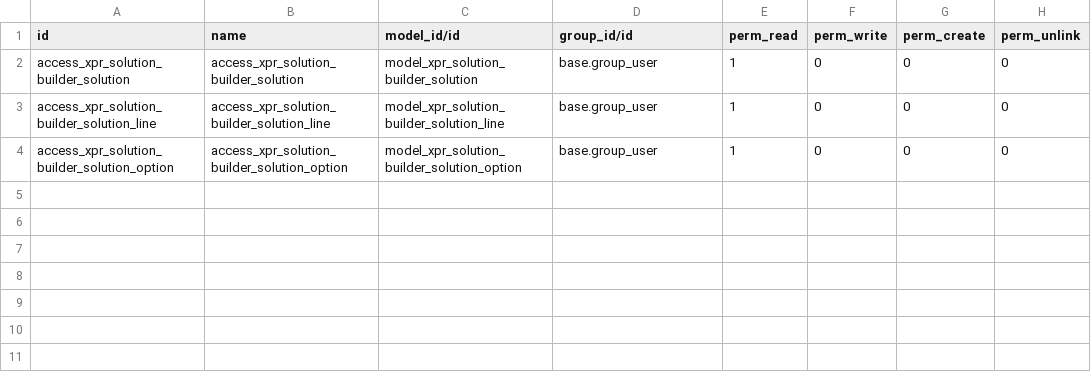
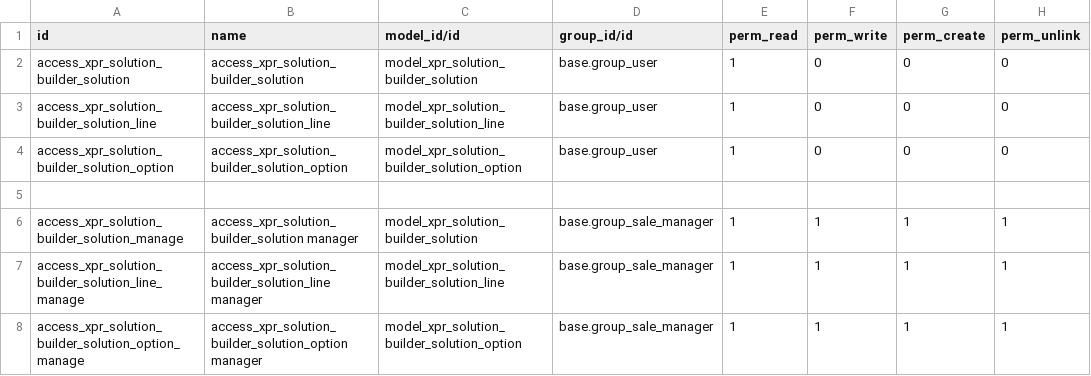
Before and after one commit to Xprima-ERP/odoo_addons, a CSV file: xpr_solution_builder/security/ir.model.access.csv, drawn as a sheet; the diff names each change by its address in the sheet, - before the commit and + after, or states it on an @@ line.

Commit message:
683 - Sales manager access to solutions

```diff
--- a/xpr_solution_builder/security/ir.model.access.csv
+++ b/xpr_solution_builder/security/ir.model.access.csv
+row 5: (empty)
+row 6: access_xpr_solution_builder_solution_manage | access_xpr_solution_builder_solution manager | model_xpr_solution_builder_solution | base.group_sale_manager | 1 | 1 | 1 | 1
+row 7: access_xpr_solution_builder_solution_line_manage | access_xpr_solution_builder_solution_line manager | model_xpr_solution_builder_solution_line | base.group_sale_manager | 1 | 1 | 1 | 1
+row 8: access_xpr_solution_builder_solution_option_manage | access_xpr_solution_builder_solution_option manager | model_xpr_solution_builder_solution_option | base.group_sale_manager | 1 | 1 | 1 | 1
```
